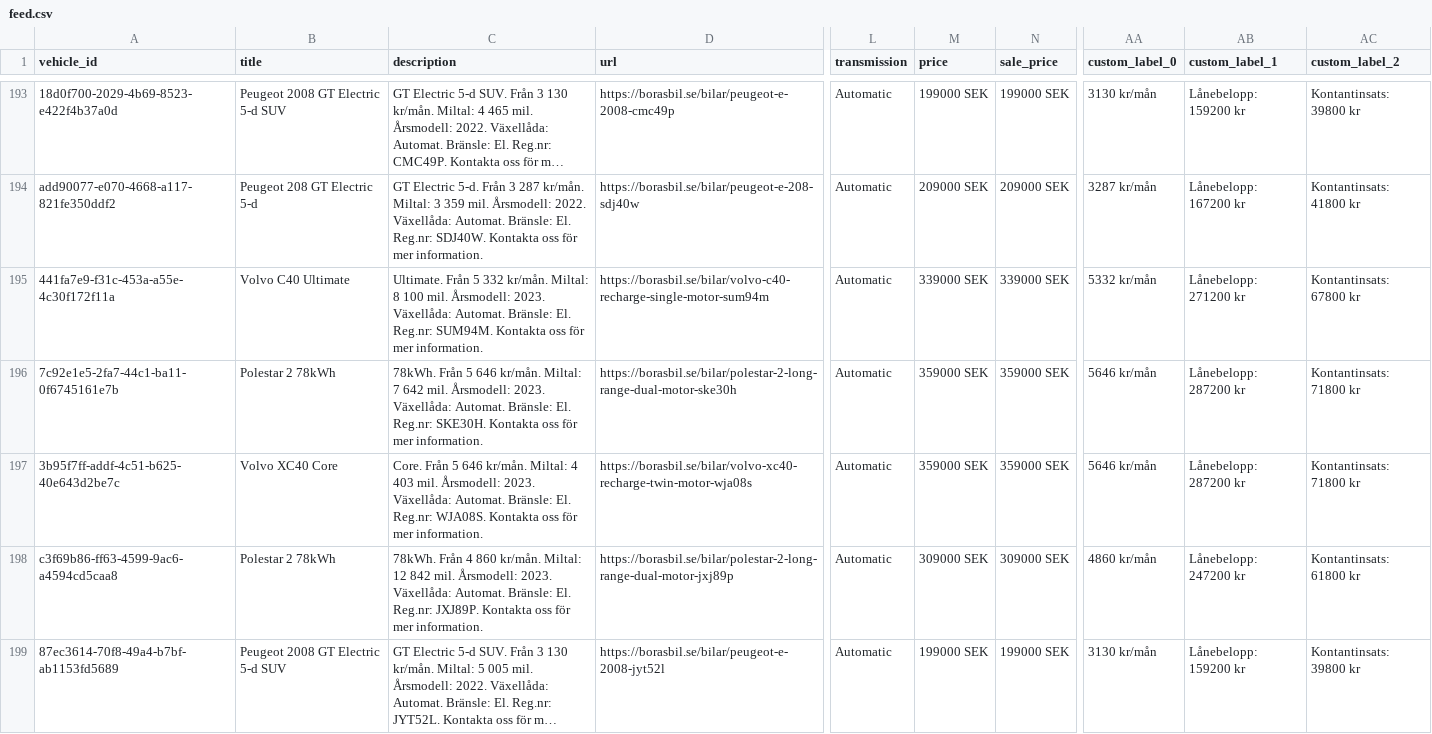
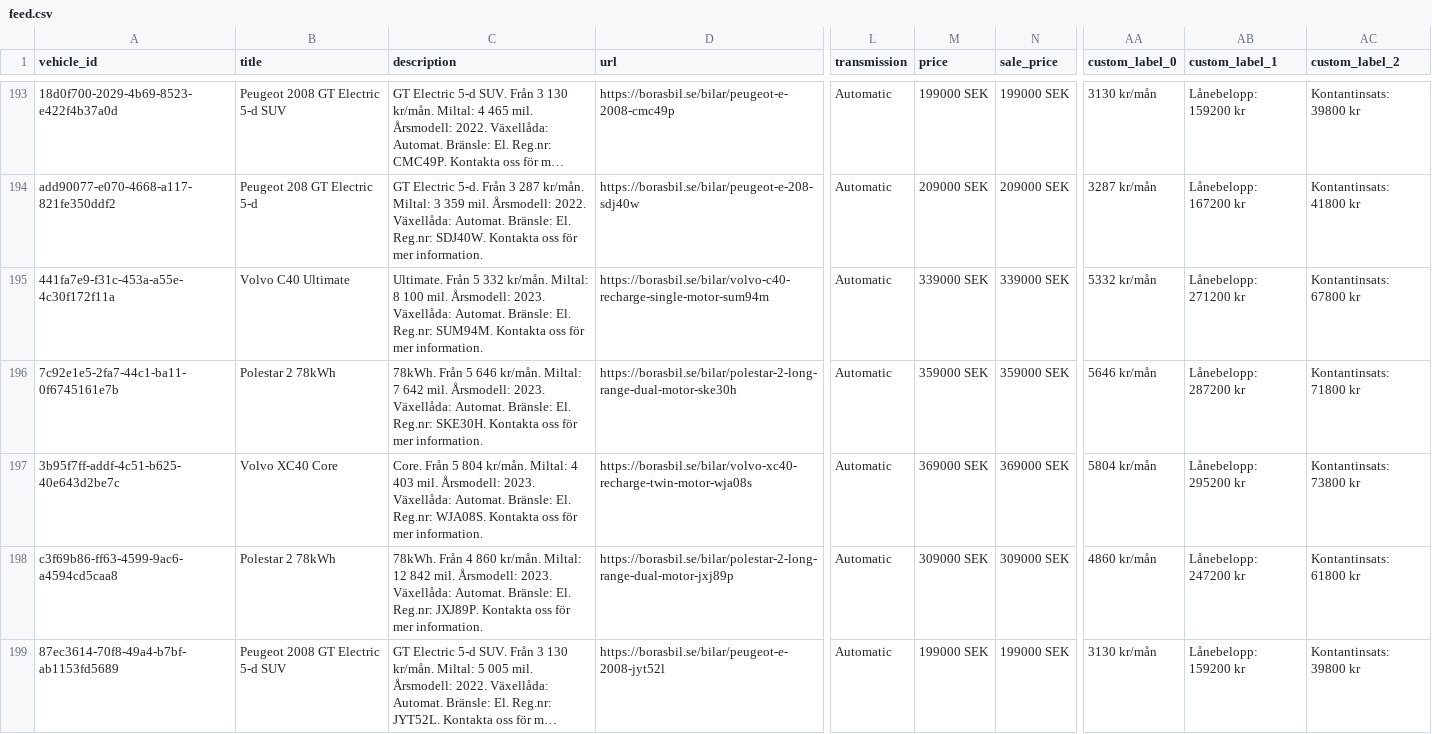
Before and after one commit to Milad-vivamedia/borasbil-facebook-feed, a CSV file: feed.csv, drawn as a sheet; only a part is shown, gaps mark what is left out; long unchanged cells end in …; the diff names each change by its address in the sheet, - before the commit and + after, or states it on an @@ line.

Commit message:
Update feed 636b492ede17f28a9ce0ffe93aae6695e222b00f

```diff
--- a/feed.csv
+++ b/feed.csv
-C197 (description): …Från 5 646 kr/mån. Miltal:…
+C197 (description): …Från 5 804 kr/mån. Miltal:…
-M197 (price): 359000 SEK
+M197 (price): 369000 SEK
-N197 (sale_price): 359000 SEK
+N197 (sale_price): 369000 SEK
-AA197 (custom_label_0): 5646 kr/mån
+AA197 (custom_label_0): 5804 kr/mån
-AB197 (custom_label_1): Lånebelopp: 287200 kr
+AB197 (custom_label_1): Lånebelopp: 295200 kr
-AC197 (custom_label_2): Kontantinsats: 71800 kr
+AC197 (custom_label_2): Kontantinsats: 73800 kr
```
Also changed, not shown: 2 other files.
